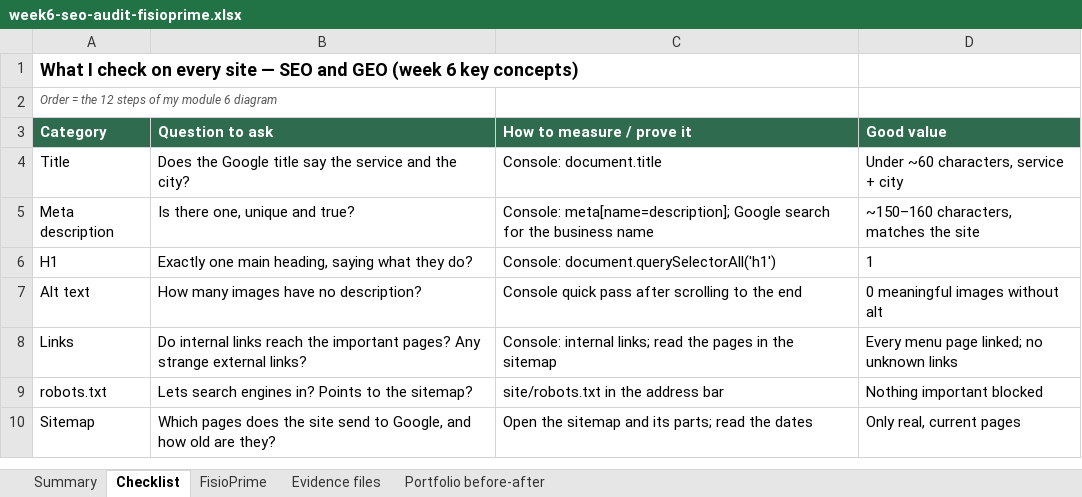
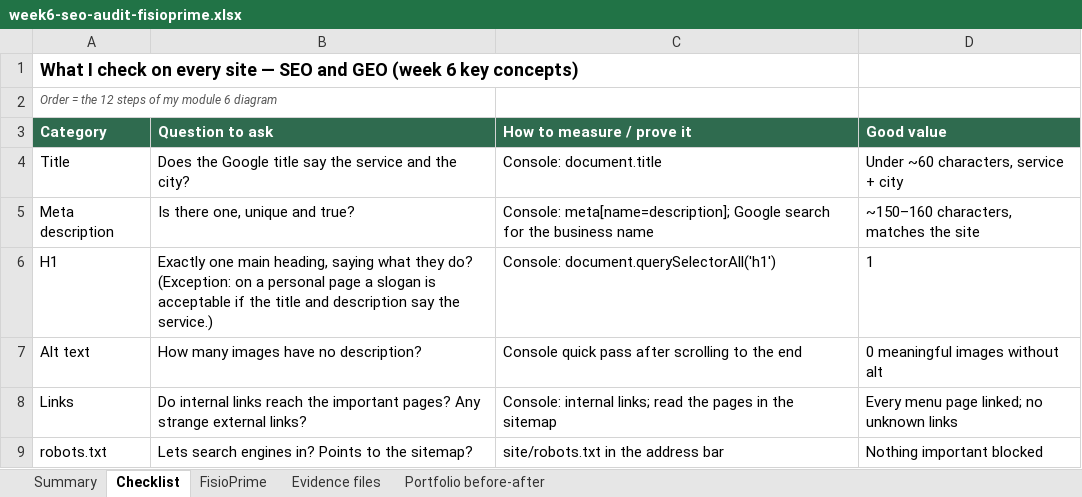
Before and after one commit to ruipcarmo/portfolio, an Excel workbook: semana-6/week6-seo-audit-fisioprime.xlsx, sheet Checklist, drawn as a sheet; only a part is shown; the shorter side is filled out with more unchanged rows; values as stored, in another font and other column widths than the file's, no borders; the diff names each change by its address in the sheet, - before the commit and + after, or states it on an @@ line.

```diff
--- a/semana-6/week6-seo-audit-fisioprime.xlsx (sheet Checklist)
+++ b/semana-6/week6-seo-audit-fisioprime.xlsx (sheet Checklist)
-B6 (Question to ask): …they do?
+B6 (Question to ask): …they do? (Exception: on a personal page a slogan is acceptable if the title and description say the service.)
```
Also changed, not shown: sheet FisioPrime, sheet Summary, sheet Portfolio before-after, sheet Evidence files, 6 other files.
